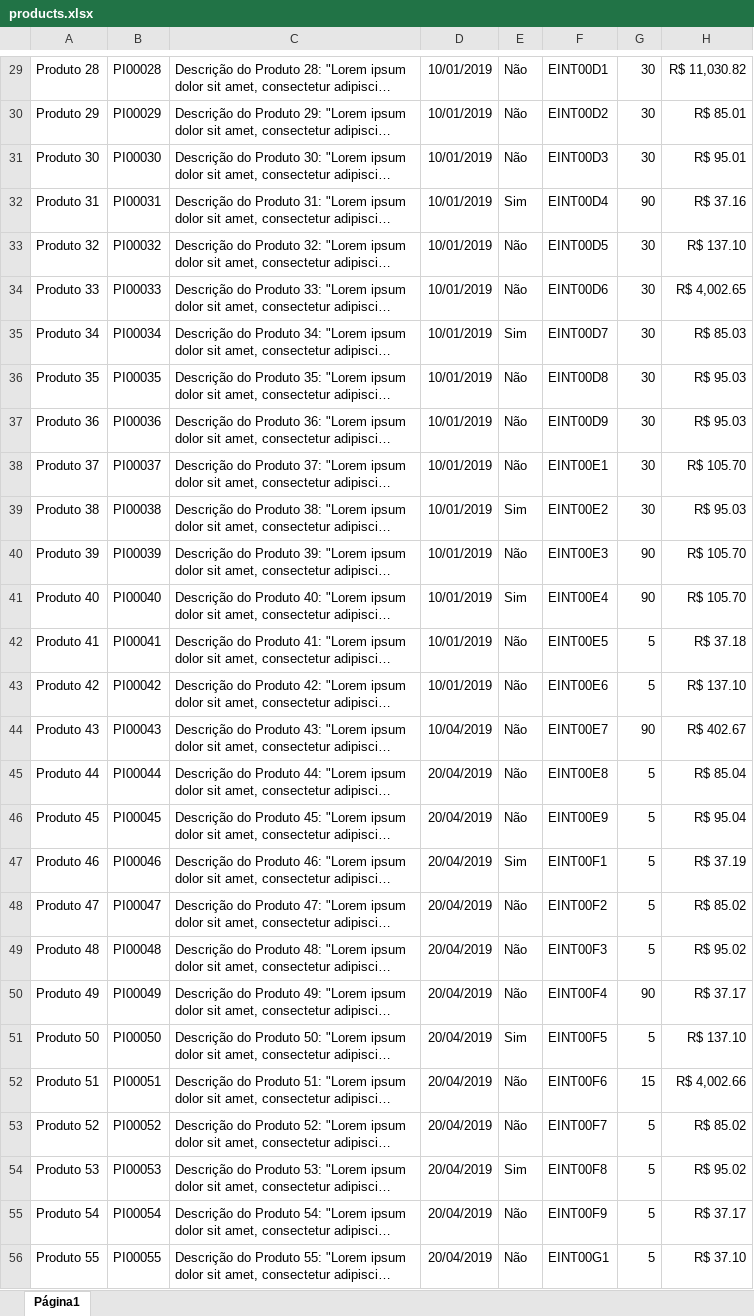
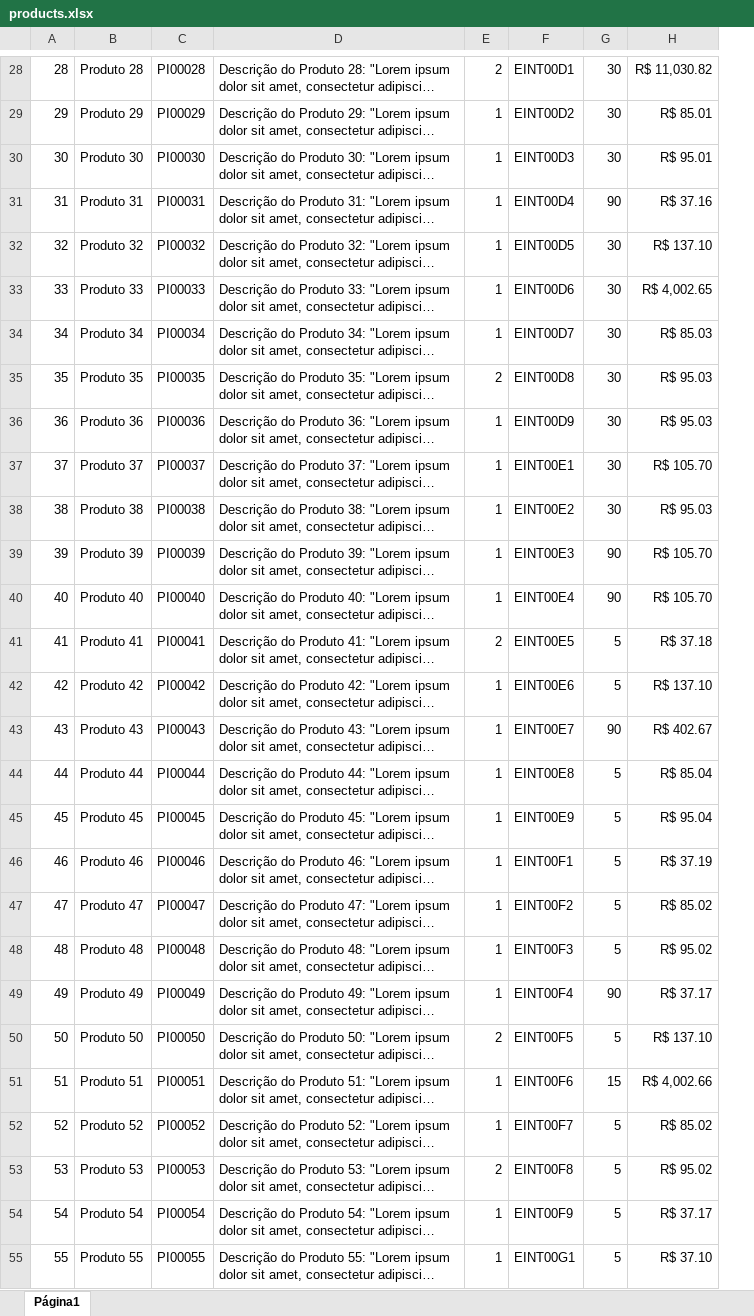
Before and after one commit to giulianagabrielli/desafioIbiz, an Excel workbook: products.xlsx, sheet Página1, drawn as a sheet; only a part is shown, gaps mark what is left out; long unchanged cells end in …; values as stored, in another font and other column widths than the file's, no borders; removed rows and columns are numbered as before the commit, all else as after; the diff covers the shown part only; the diff names each change by its address in the sheet, - before the commit and + after, or states it on an @@ line.

```diff
--- a/products.xlsx (sheet Página1)
+++ b/products.xlsx (sheet Página1)
+column A, rows 28-55: 28 | 29 | 30 | 31 | 32 | 33 | 34 | 35 | 36 | 37 | 38 | 39 | 40 | 41 | 42 | 43 | 44 | 45 | 46 | 47 | 48 | 49 | 50 | 51 | 52 | 53 | 54 | 55
-column D, rows 29-56: 10/01/2019 | 10/01/2019 | 10/01/2019 | 10/01/2019 | 10/01/2019 | 10/01/2019 | 10/01/2019 | 10/01/2019 | 10/01/2019 | 10/01/2019 | 10/01/2019 | 10/01/2019 | 10/01/2019 | 10/01/2019 | 10/01/2019 | 10/04/2019 | 20/04/2019 | 20/04/2019 | 20/04/2019 | 20/04/2019 | 20/04/2019 | 20/04/2019 | 20/04/2019 | 20/04/2019 | 20/04/2019 | 20/04/2019 | 20/04/2019 | 20/04/2019
-E28: Não
+E28: 2
-E29:E30: Não
+E29:E30: 1
-E31: Sim
+E31: 1
-E32:E33: Não
+E32:E33: 1
-E34: Sim
+E34: 1
-E35: Não
+E35: 2
-E36:E37: Não
+E36:E37: 1
-E38: Sim
+E38: 1
-E39: Não
+E39: 1
-E40: Sim
+E40: 1
-E41: Não
+E41: 2
-E42:E45: Não
+E42:E45: 1
-E46: Sim
+E46: 1
-E47:E49: Não
+E47:E49: 1
-E50: Sim
+E50: 2
-E51:E52: Não
+E51:E52: 1
-E53: Sim
+E53: 2
-E54:E55: Não
+E54:E55: 1
```
Also changed, not shown: 1 removed row and 72 edited cells elsewhere in this sheet, 26 other files.
